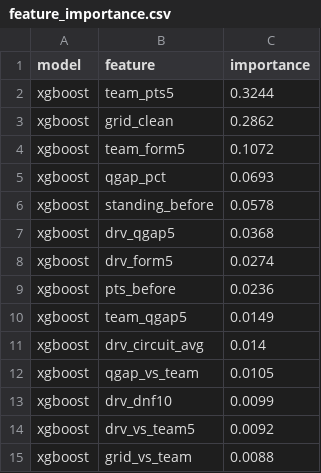
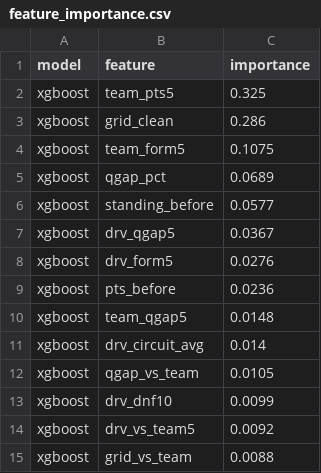
Before and after one commit to ArtuurHeidbuchel/F1-Prediction-Model, a CSV file: output/feature_importance.csv, drawn as a sheet.

```diff
--- a/output/feature_importance.csv
+++ b/output/feature_importance.csv
@@ -1,11 +1,11 @@
 model,feature,importance
-xgboost,team_pts5,0.3244
-xgboost,grid_clean,0.2862
-xgboost,team_form5,0.1072
-xgboost,qgap_pct,0.0693
-xgboost,standing_before,0.0578
-xgboost,drv_qgap5,0.0368
-xgboost,drv_form5,0.0274
+xgboost,team_pts5,0.325
+xgboost,grid_clean,0.286
+xgboost,team_form5,0.1075
+xgboost,qgap_pct,0.0689
+xgboost,standing_before,0.0577
+xgboost,drv_qgap5,0.0367
+xgboost,drv_form5,0.0276
 xgboost,pts_before,0.0236
-xgboost,team_qgap5,0.0149
+xgboost,team_qgap5,0.0148
 xgboost,drv_circuit_avg,0.014
```
Also changed, not shown: output/backtest_races.csv, output/backtest_summary.csv, 3 other files.
